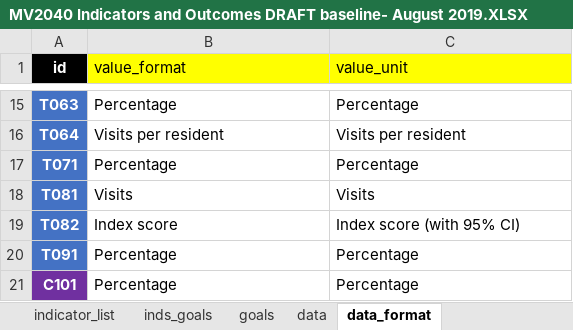
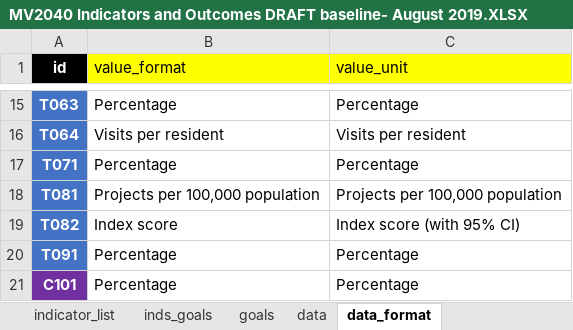
Before and after one commit to williamlai2/mv2040_outcomes_framework, an Excel workbook: MV2040 Indicators and Outcomes DRAFT baseline- August 2019.XLSX, sheet data_format, drawn as a sheet; only a part is shown, gaps mark what is left out; values as stored, in another font and other column widths than the file's, no borders; the diff names each change by its address in the sheet, - before the commit and + after, or states it on an @@ line.

Commit message:
fixed label

```diff
--- a/MV2040 Indicators and Outcomes DRAFT baseline- August 2019.XLSX (sheet data_format)
+++ b/MV2040 Indicators and Outcomes DRAFT baseline- August 2019.XLSX (sheet data_format)
-B18 (value_format): Visits
+B18 (value_format): Projects per 100,000 population
-C18 (value_unit): Visits
+C18 (value_unit): Projects per 100,000 population
```
